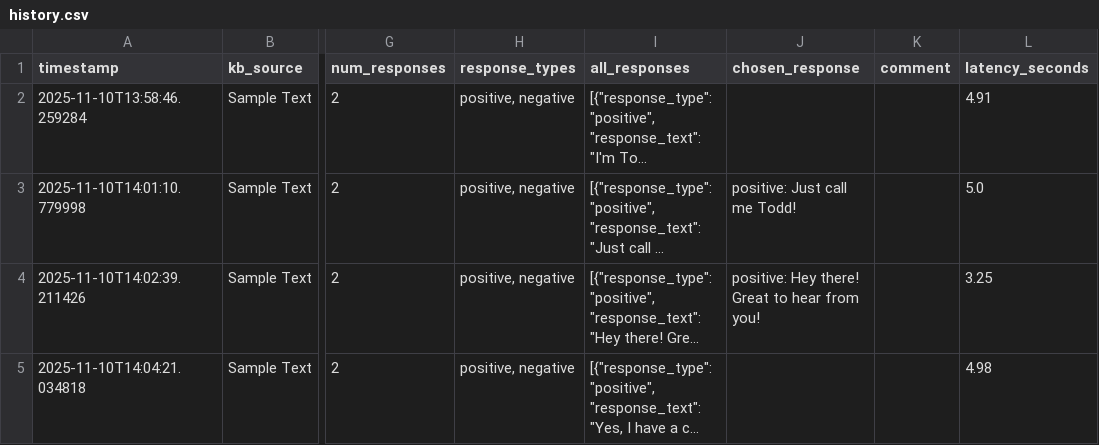
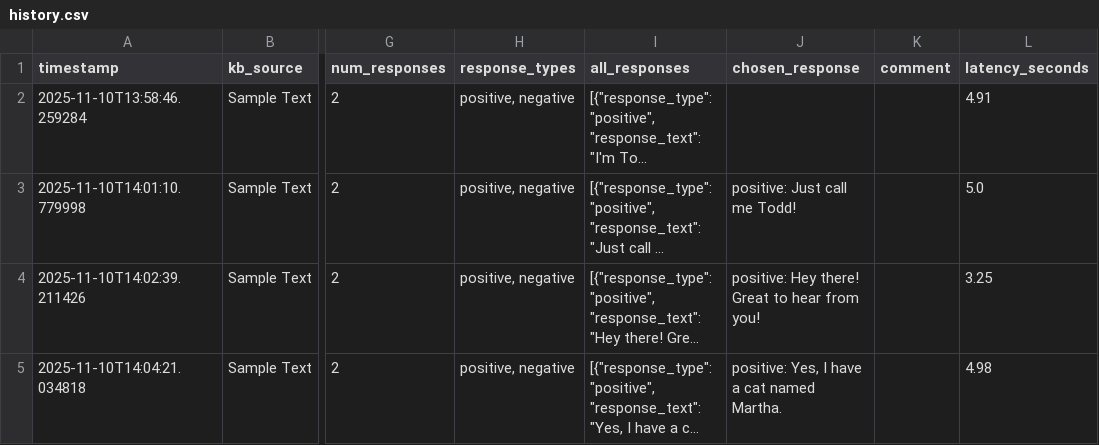
Before and after one commit to cds-cadl/Conversational-Bot, a CSV file: KB/Jenna/history.csv, drawn as a sheet; only a part is shown, gaps mark what is left out; long unchanged cells end in …; the diff names each change by its address in the sheet, - before the commit and + after, or states it on an @@ line.

Commit message:
Update Jenna/history.csv at 2025-11-10T14:05:14.638512

```diff
--- a/KB/Jenna/history.csv
+++ b/KB/Jenna/history.csv
-J5 (chosen_response): (empty)
+J5 (chosen_response): positive: Yes, I have a cat named Martha.
```
